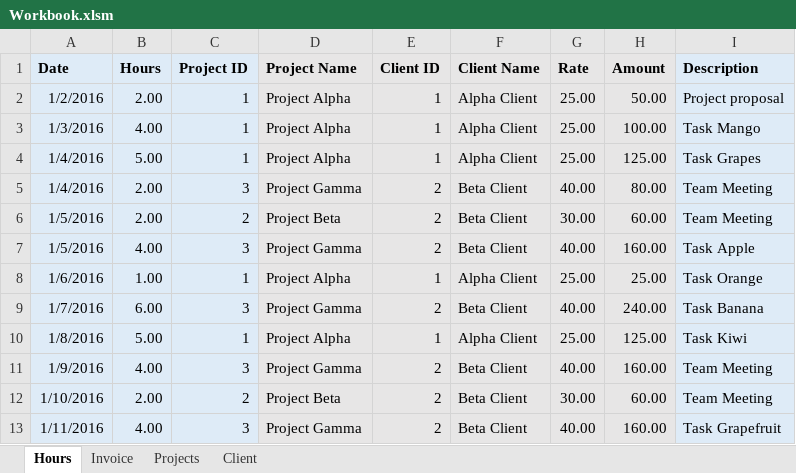
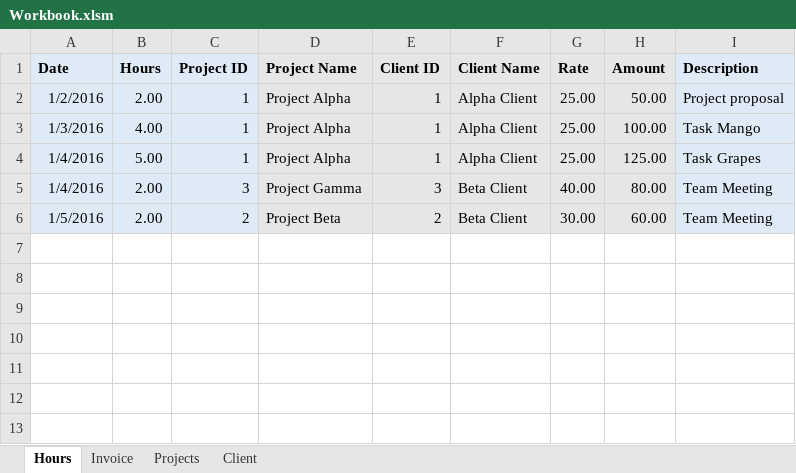
Before and after one commit to LloydThinks/CSC105, an Excel workbook: Excel Project/Workbook.xlsm, sheet Hours, drawn as a sheet; values as stored, in another font and other column widths than the file's, no borders; the diff names each change by its address in the sheet, - before the commit and + after, or states it on an @@ line.

```diff
--- a/Excel Project/Workbook.xlsm (sheet Hours)
+++ b/Excel Project/Workbook.xlsm (sheet Hours)
-E5 (Client ID): 2
+E5 (Client ID): 3
-row 7: 1/5/2016 | 4.00 | 3 | Project Gamma | 2 | Beta Client | 40.00 | 160.00 | Task Apple
-row 8: 1/6/2016 | 1.00 | 1 | Project Alpha | 1 | Alpha Client | 25.00 | 25.00 | Task Orange
-row 9: 1/7/2016 | 6.00 | 3 | Project Gamma | 2 | Beta Client | 40.00 | 240.00 | Task Banana
-row 10: 1/8/2016 | 5.00 | 1 | Project Alpha | 1 | Alpha Client | 25.00 | 125.00 | Task Kiwi
-row 11: 1/9/2016 | 4.00 | 3 | Project Gamma | 2 | Beta Client | 40.00 | 160.00 | Team Meeting
-row 12: 1/10/2016 | 2.00 | 2 | Project Beta | 2 | Beta Client | 30.00 | 60.00 | Team Meeting
-row 13: 1/11/2016 | 4.00 | 3 | Project Gamma | 2 | Beta Client | 40.00 | 160.00 | Task Grapefruit
```
Also changed, not shown: sheet Projects, formulas that keep their value, 22 other files.
